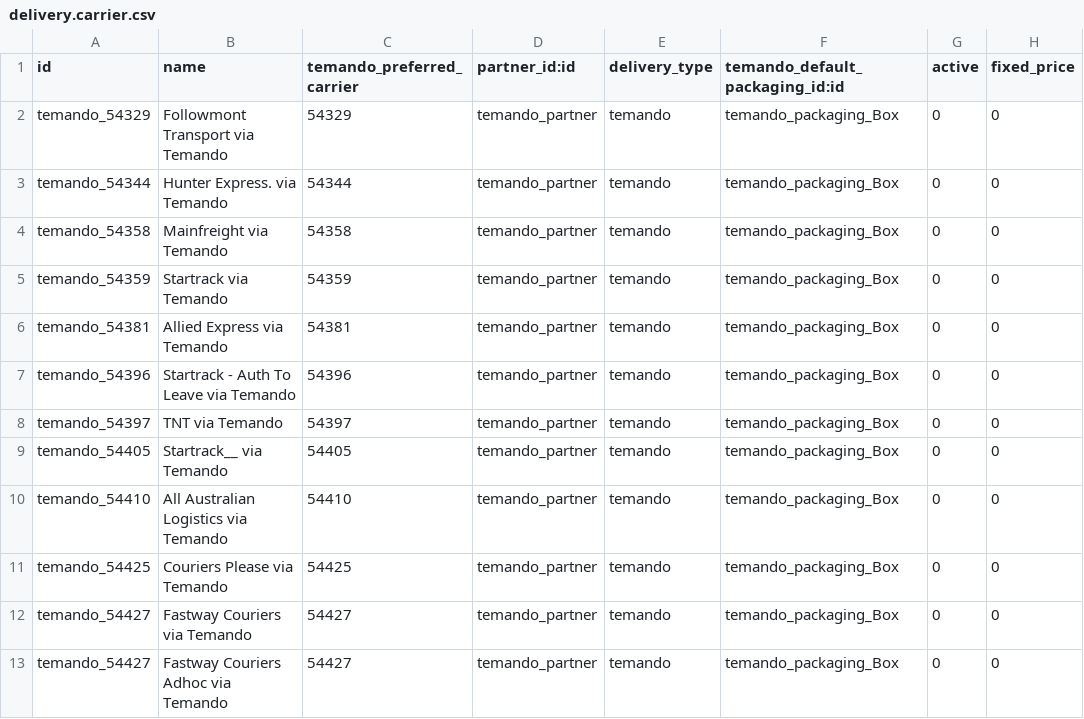
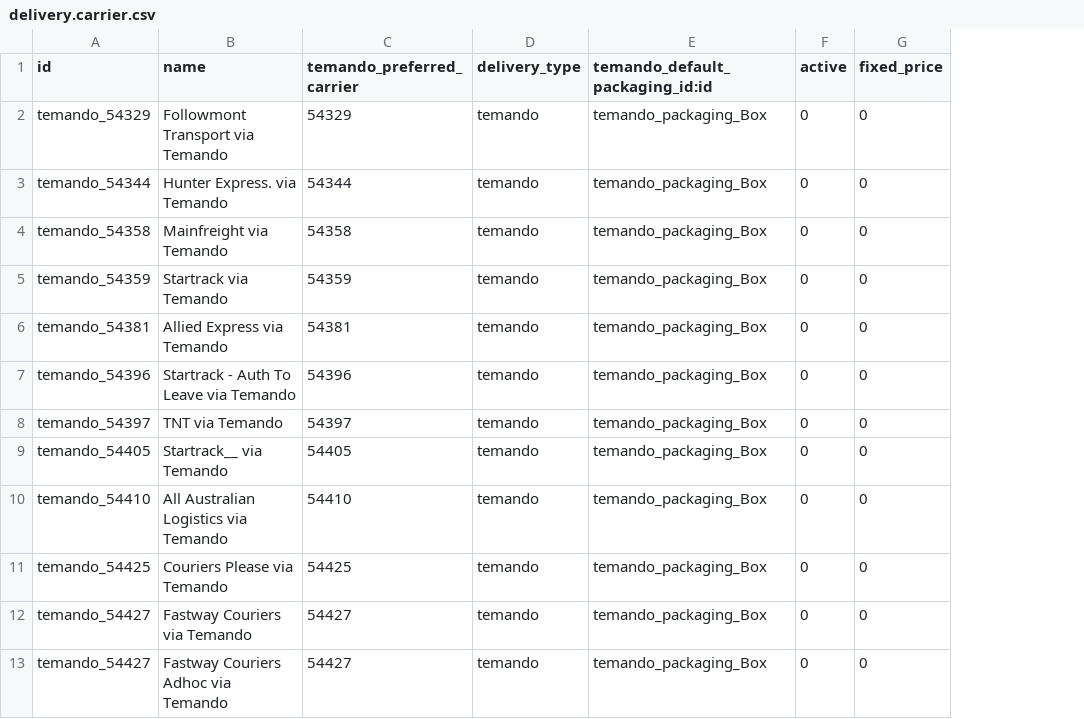
Before and after one commit to minhhq09/enterprise, a CSV file: delivery_temando/data/delivery.carrier.csv, drawn as a sheet; only a part is shown; the diff names each change by its address in the sheet, - before the commit and + after, or states it on an @@ line.

Commit message:
[REF] delivery_*: remove partner_id data
In https://github.com/odoo/odoo/commit/d32abe75b16eb215f8c2bdf5682fd7bdb7238c4d we removed the field partner_id on delivery.carrier.
In this one we apply the change by removing all data related to this field.

```diff
--- a/delivery_temando/data/delivery.carrier.csv
+++ b/delivery_temando/data/delivery.carrier.csv
-column D (partner_id:id), rows 2-13: all temando_partner
```
Also changed, not shown: 5 other files.
